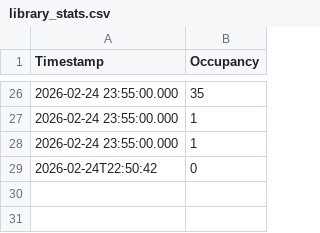
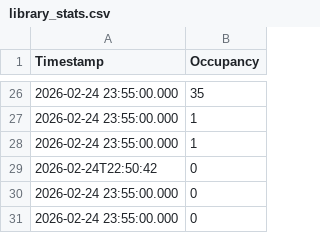
Before and after one commit to Sujith-Kumar-2003/Can_I_Go_To_Library_Now, a CSV file: library_stats.csv, drawn as a sheet; only a part is shown, gaps mark what is left out.

```diff
--- a/library_stats.csv
+++ b/library_stats.csv
@@ -29 +29,3 @@ Timestamp,Occupancy
 2026-02-24T22:50:42,0
+2026-02-24 23:55:00.000,0
+2026-02-24 23:55:00.000,0
```
Also changed, not shown: 1 other file.
